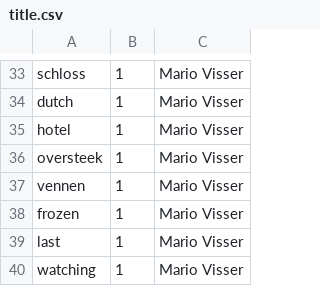
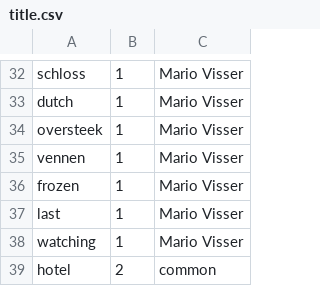
Before and after one commit to haojing9058/FlickrMatch, a CSV file: static/title.csv, drawn as a sheet; only a part is shown, gaps mark what is left out; the diff covers the shown part only.

```diff
--- a/static/title.csv
+++ b/static/title.csv
@@ -34,3 +33,2 @@ schloss,1,Mario Visser
 dutch,1,Mario Visser
-hotel,1,Mario Visser
 oversteek,1,Mario Visser
@@ -40 +38,2 @@ last,1,Mario Visser
 watching,1,Mario Visser
+hotel,2,common
```
Also changed, not shown: 19 added rows and 20 removed rows elsewhere in this file, static/description.csv, static/tags.csv, 6 other files.
